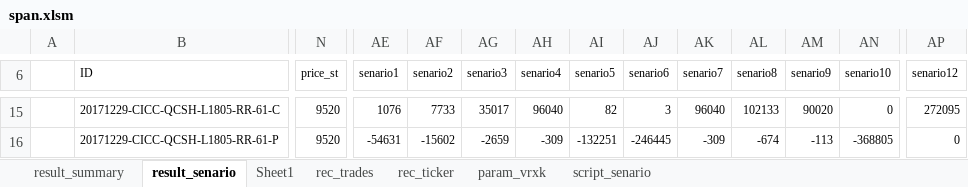
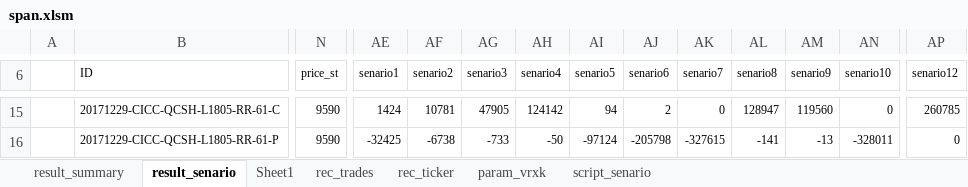
Before and after one commit to wusf/CmdtyOTC, an Excel workbook: project/span.xlsm, sheet result_senario, drawn as a sheet; only a part is shown, gaps mark what is left out; values as stored, in another font and other column widths than the file's, no borders; charts and pictures and table styles not drawn; the diff covers the shown part only; the diff names each change by its address in the sheet, - before the commit and + after, or states it on an @@ line.

```diff
--- a/project/span.xlsm (sheet result_senario)
+++ b/project/span.xlsm (sheet result_senario)
-N15:N16 (price_st): 9520
+N15:N16 (price_st): 9590
-AE15 (senario1): 1076
+AE15 (senario1): 1424
-AF15 (senario2): 7733
+AF15 (senario2): 10781
-AG15 (senario3): 35017
+AG15 (senario3): 47905
-AH15 (senario4): 96040
+AH15 (senario4): 124142
-AI15 (senario5): 82
+AI15 (senario5): 94
-AJ15 (senario6): 3
+AJ15 (senario6): 2
-AK15 (senario7): 96040
+AK15 (senario7): 0
-AL15 (senario8): 102133
+AL15 (senario8): 128947
-AM15 (senario9): 90020
+AM15 (senario9): 119560
-AP15 (senario12): 272095
+AP15 (senario12): 260785
-AE16 (senario1): -54631
+AE16 (senario1): -32425
-AF16 (senario2): -15602
+AF16 (senario2): -6738
-AG16 (senario3): -2659
+AG16 (senario3): -733
-AH16 (senario4): -309
+AH16 (senario4): -50
-AI16 (senario5): -132251
+AI16 (senario5): -97124
-AJ16 (senario6): -246445
+AJ16 (senario6): -205798
-AK16 (senario7): -309
+AK16 (senario7): -327615
-AL16 (senario8): -674
+AL16 (senario8): -141
-AM16 (senario9): -113
+AM16 (senario9): -13
-AN16 (senario10): -368805
+AN16 (senario10): -328011
```
Also changed, not shown: 2 added rows and 254 edited cells elsewhere in this sheet, sheet rec_trades, sheet rec_ticker, sheet script_senario, hidden cells, charts or pictures, 2 other files.
